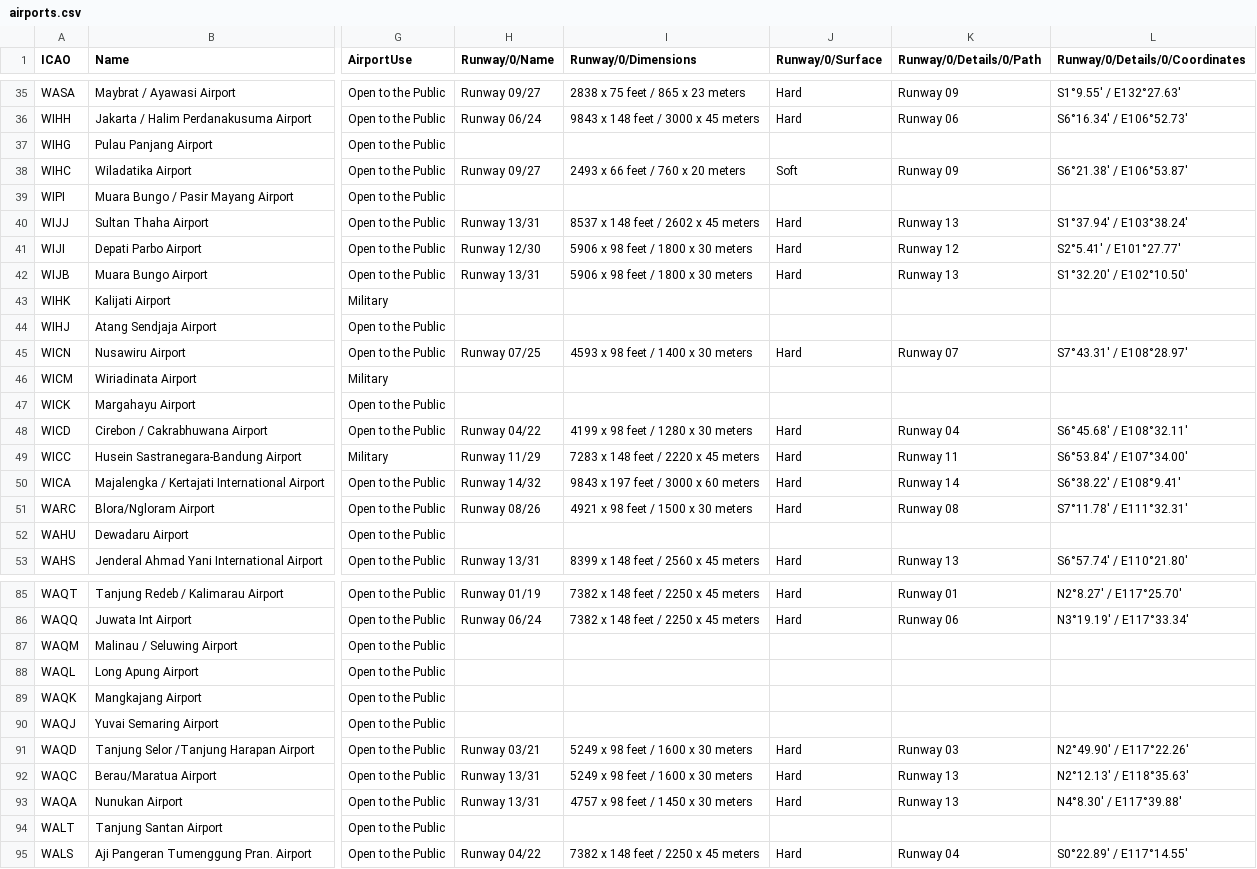
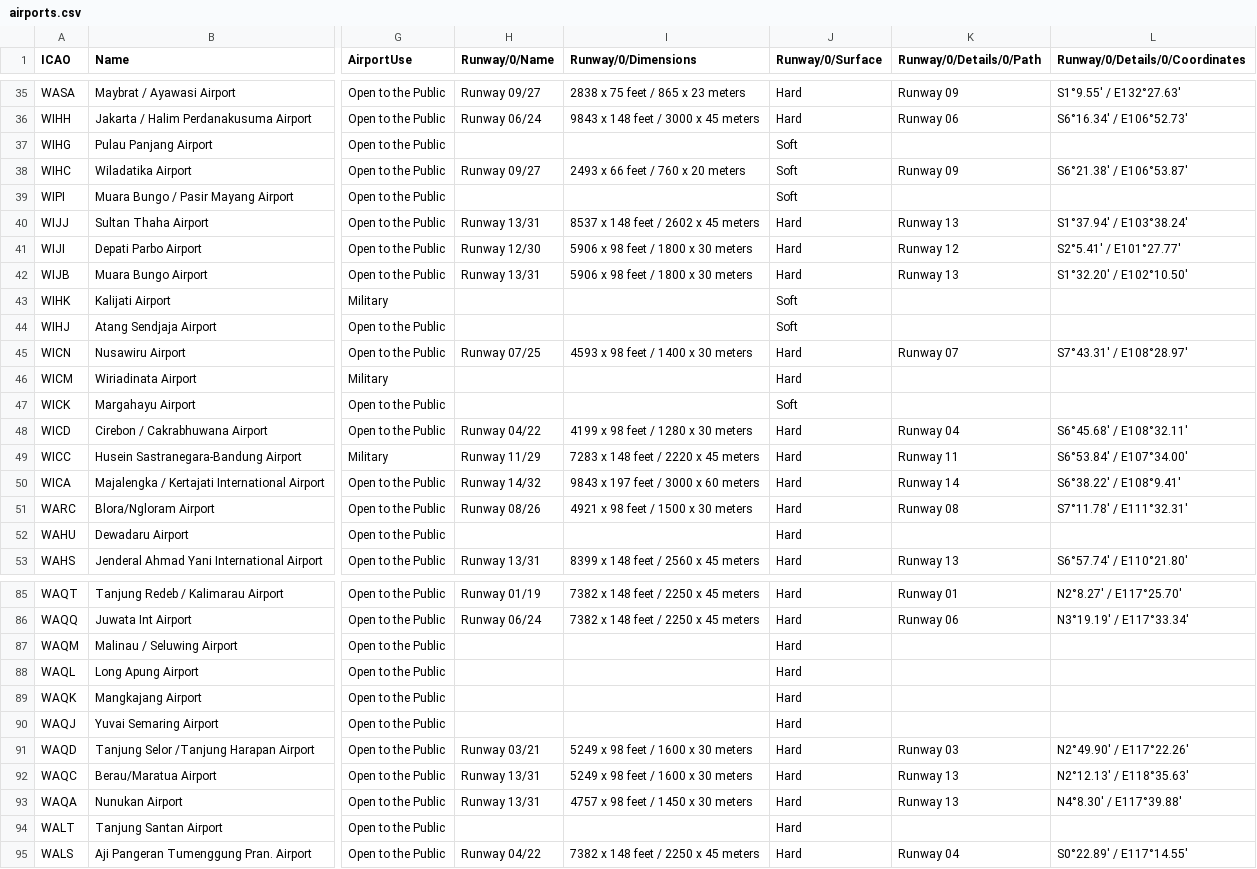
Before and after one commit to stepenstepenstepen/metar_indonesia, a CSV file: Raw Data/airports.csv, drawn as a sheet; only a part is shown, gaps mark what is left out; the diff covers the shown part only; the diff names each change by its address in the sheet, - before the commit and + after, or states it on an @@ line.

```diff
--- a/Raw Data/airports.csv
+++ b/Raw Data/airports.csv
-J37 (Runway/0/Surface): (empty)
+J37 (Runway/0/Surface): Soft
-J39 (Runway/0/Surface): (empty)
+J39 (Runway/0/Surface): Soft
-J43:J44 (Runway/0/Surface): (empty)
+J43:J44 (Runway/0/Surface): Soft
-J46 (Runway/0/Surface): (empty)
+J46 (Runway/0/Surface): Hard
-J47 (Runway/0/Surface): (empty)
+J47 (Runway/0/Surface): Soft
-J52 (Runway/0/Surface): (empty)
+J52 (Runway/0/Surface): Hard
-J87:J90 (Runway/0/Surface): (empty)
+J87:J90 (Runway/0/Surface): Hard
-J94 (Runway/0/Surface): (empty)
+J94 (Runway/0/Surface): Hard
```
Also changed, not shown: 42 edited cells elsewhere in this file, 6 other files.
